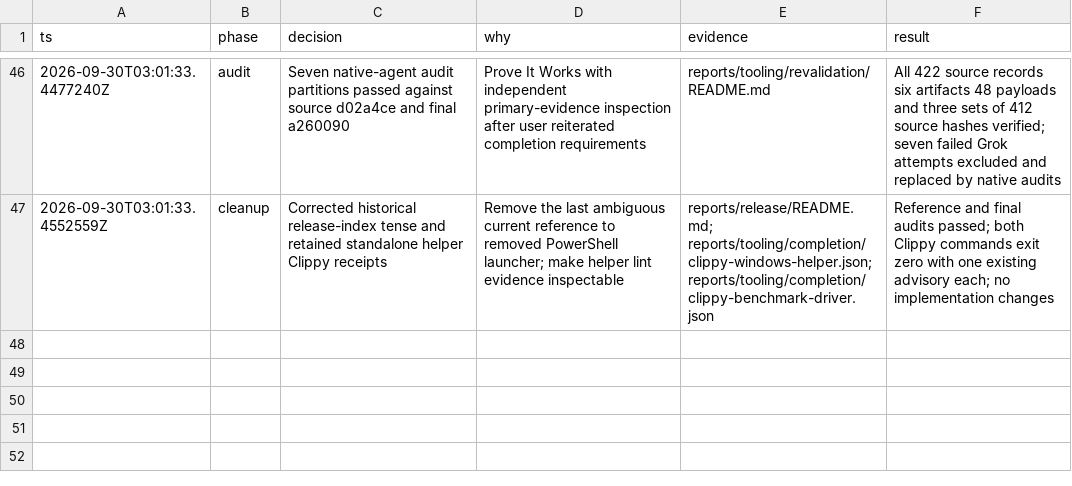
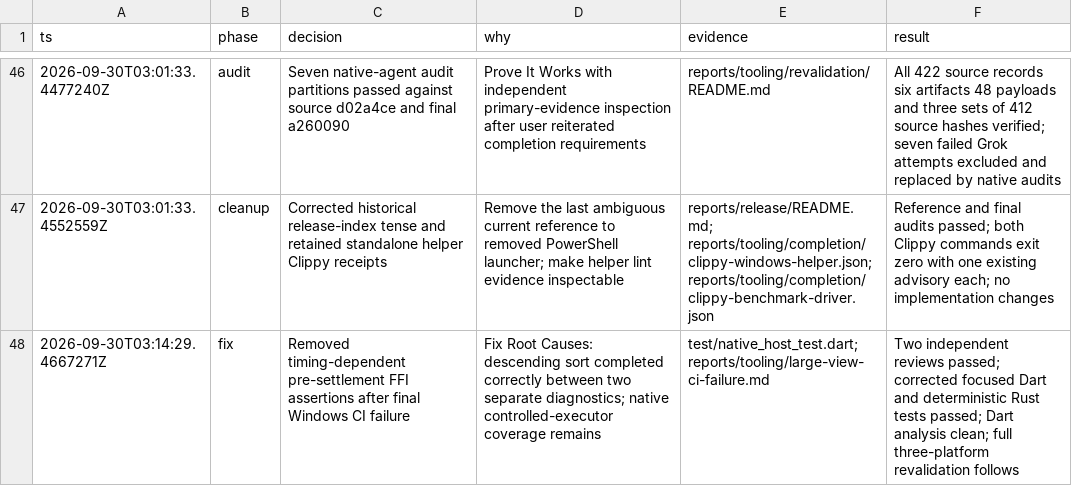
Before and after one commit to AmeinEskinder/gpuidart, a TSV file: reports/tooling-migration.tsv, drawn as a sheet; only a part is shown, gaps mark what is left out; the diff names each change by its address in the sheet, - before the commit and + after, or states it on an @@ line.

Commit message:
test: await settled large views without timing assumptions

```diff
--- a/reports/tooling-migration.tsv
+++ b/reports/tooling-migration.tsv
+row 48: 2026-09-30T03:14:29.4667271Z | fix | Removed timing-dependent pre-settlement FFI assertions after final Windows CI failure | Fix Root Causes: descending sort completed correctly between two separate diagnostics; native controlled-executor coverage remains | test/native_host_test.dart; reports/tooling/large-view-ci-failure.md | Two independent reviews passed; corrected focused Dart and deterministic Rust tests passed; Dart analysis clean; full three-platform revalidation follows
```
Also changed, not shown: 2 other files.
